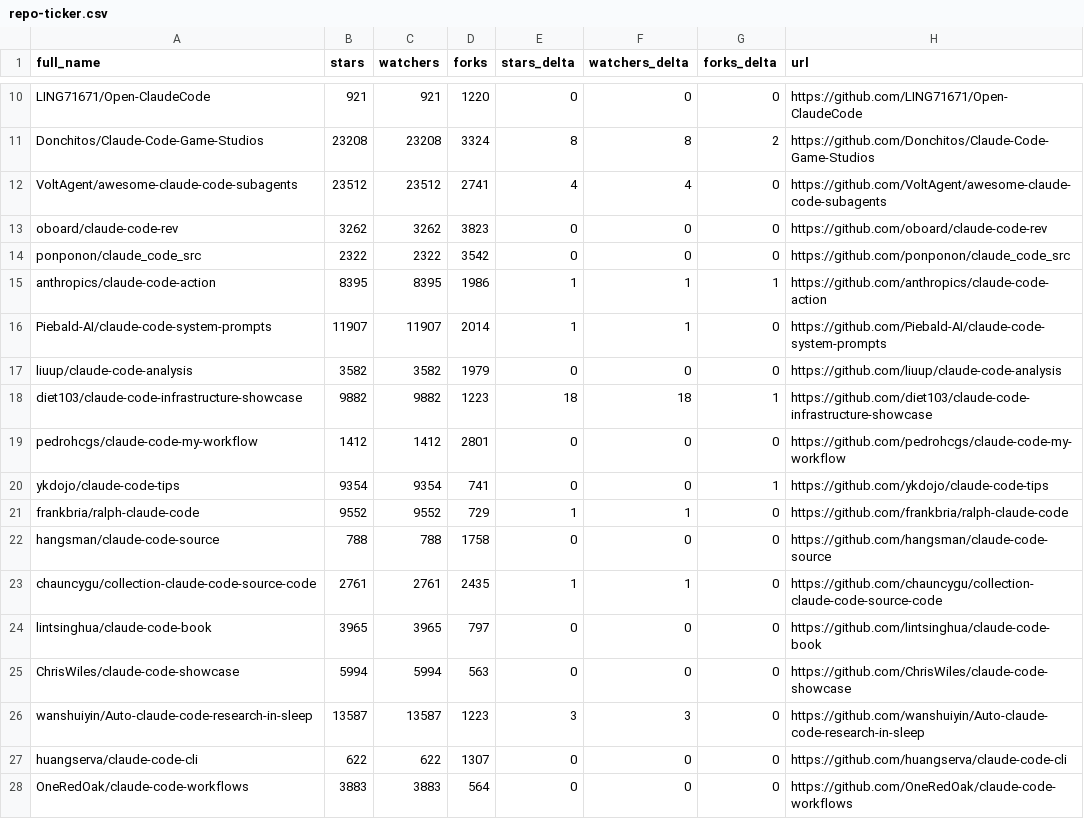
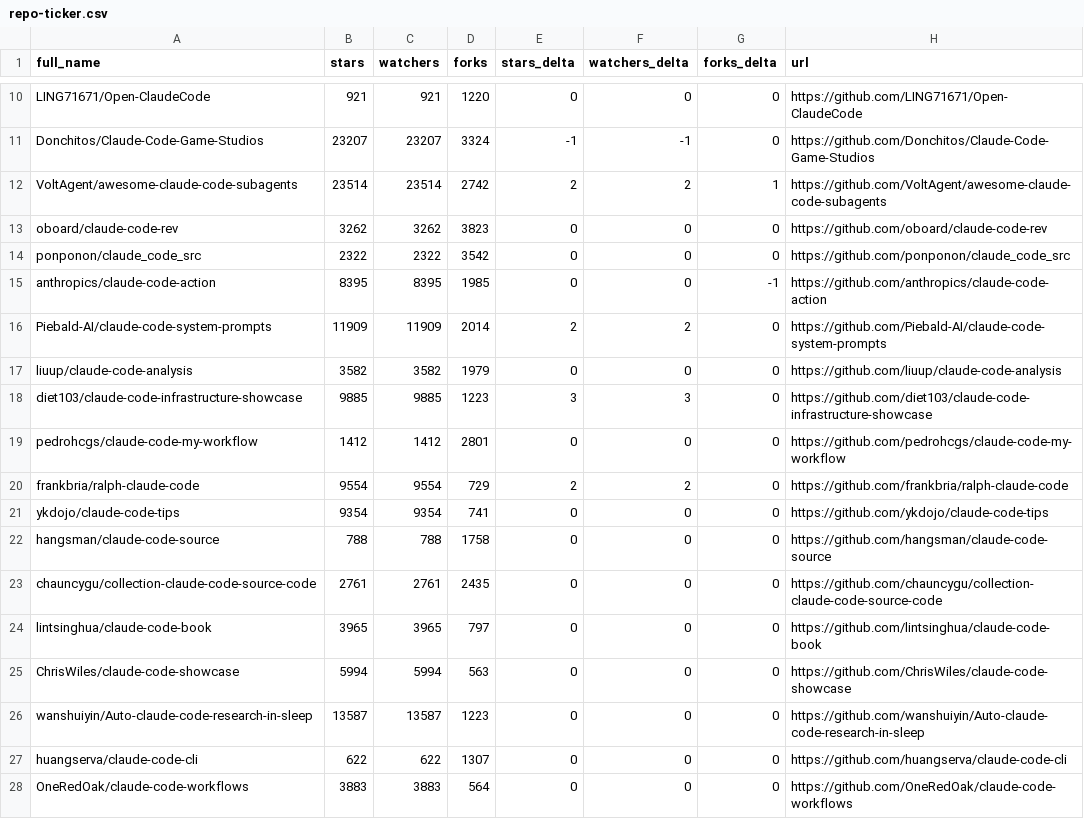
Before and after one commit to younghai/awesome-claude-code, a CSV file: data/repo-ticker.csv, drawn as a sheet; only a part is shown, gaps mark what is left out; removed rows and columns are numbered as before the commit, all else as after; the diff covers the shown part only; the diff names each change by its address in the sheet, - before the commit and + after, or states it on an @@ line.

```diff
--- a/data/repo-ticker.csv
+++ b/data/repo-ticker.csv
-B11 (stars): 23208
+B11 (stars): 23207
-C11 (watchers): 23208
+C11 (watchers): 23207
-E11 (stars_delta): 8
+E11 (stars_delta): -1
-F11 (watchers_delta): 8
+F11 (watchers_delta): -1
-G11 (forks_delta): 2
+G11 (forks_delta): 0
-B12 (stars): 23512
+B12 (stars): 23514
-C12 (watchers): 23512
+C12 (watchers): 23514
-D12 (forks): 2741
+D12 (forks): 2742
-E12 (stars_delta): 4
+E12 (stars_delta): 2
-F12 (watchers_delta): 4
+F12 (watchers_delta): 2
-G12 (forks_delta): 0
+G12 (forks_delta): 1
-D15 (forks): 1986
+D15 (forks): 1985
-E15 (stars_delta): 1
+E15 (stars_delta): 0
-F15 (watchers_delta): 1
+F15 (watchers_delta): 0
-G15 (forks_delta): 1
+G15 (forks_delta): -1
-B16 (stars): 11907
+B16 (stars): 11909
-C16 (watchers): 11907
+C16 (watchers): 11909
-E16 (stars_delta): 1
+E16 (stars_delta): 2
-F16 (watchers_delta): 1
+F16 (watchers_delta): 2
-B18 (stars): 9882
+B18 (stars): 9885
-C18 (watchers): 9882
+C18 (watchers): 9885
-E18 (stars_delta): 18
+E18 (stars_delta): 3
-F18 (watchers_delta): 18
+F18 (watchers_delta): 3
-G18 (forks_delta): 1
+G18 (forks_delta): 0
+row 20: frankbria/ralph-claude-code | 9554 | 9554 | 729 | 2 | 2 | 0 | https://github.com/frankbria/ralph-claude-code
-G21 (forks_delta): 1
+G21 (forks_delta): 0
-row 21: frankbria/ralph-claude-code | 9552 | 9552 | 729 | 1 | 1 | 0 | https://github.com/frankbria/ralph-claude-code
-E23 (stars_delta): 1
+E23 (stars_delta): 0
-F23 (watchers_delta): 1
+F23 (watchers_delta): 0
-E26 (stars_delta): 3
+E26 (stars_delta): 0
-F26 (watchers_delta): 3
+F26 (watchers_delta): 0
```
Also changed, not shown: 4 added rows, 4 removed rows, 1 moved row and 88 edited cells elsewhere in this file, 4 other files.
